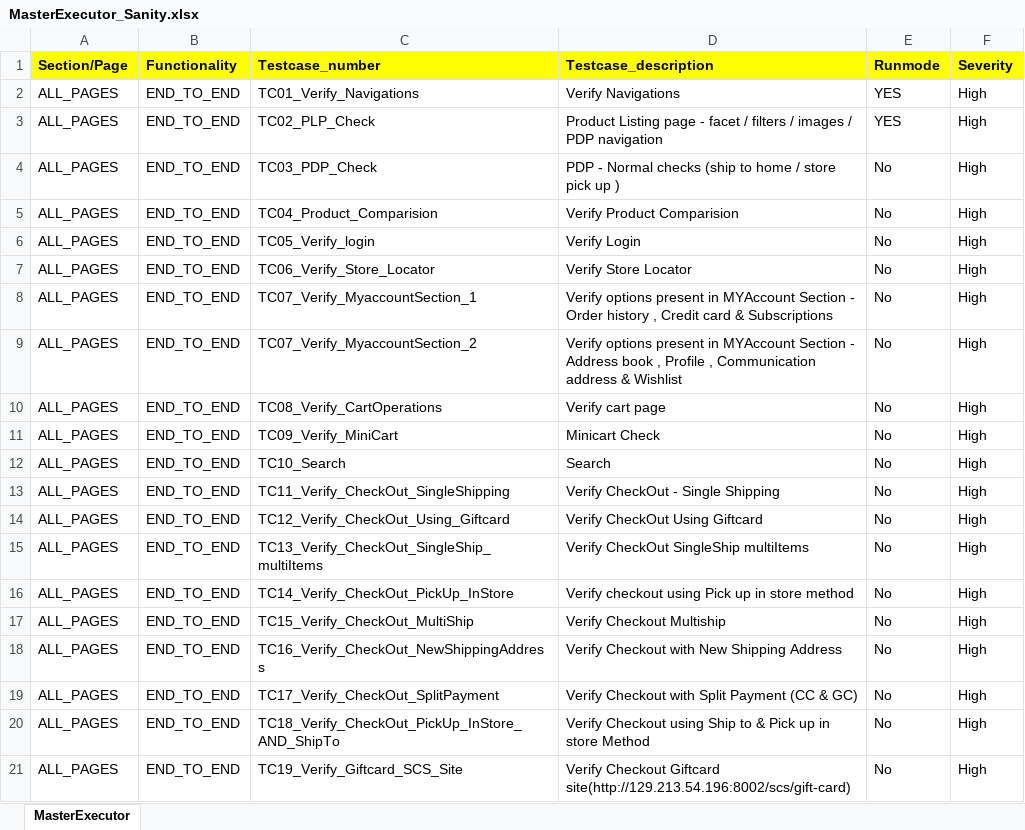
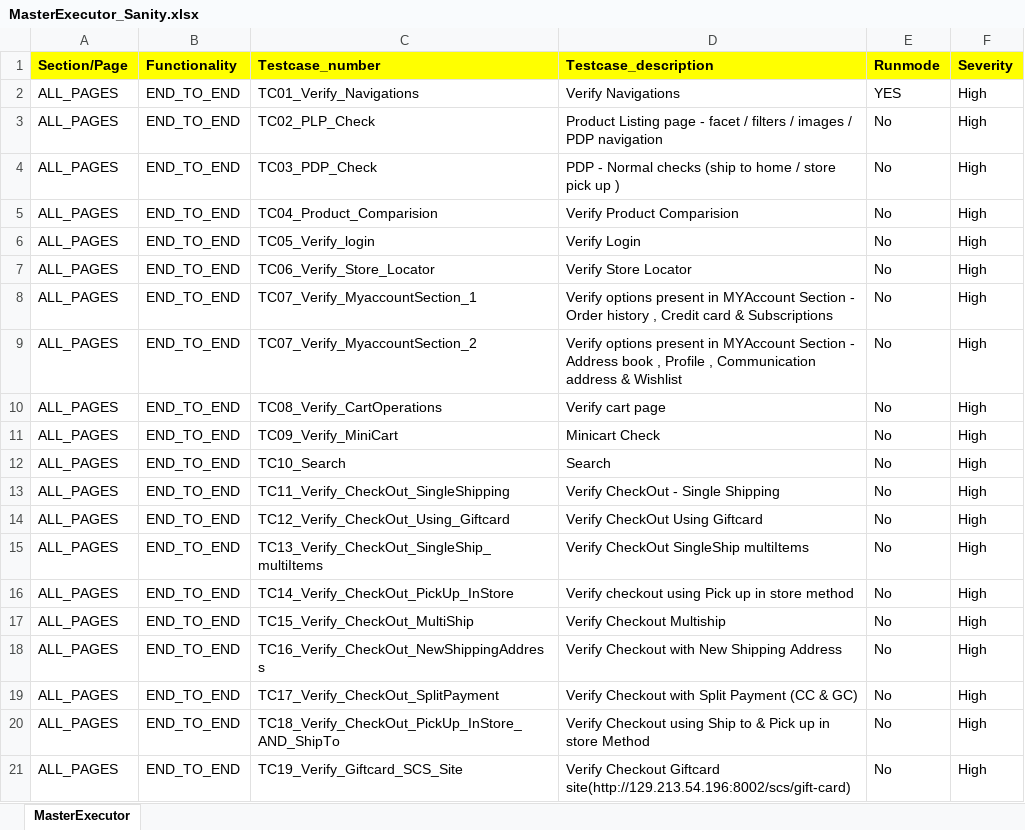
Before and after one commit to RKLogixal/AFEES_Sanity_Suite, an Excel workbook: Input_files/Master_executors/MasterExecutor_Sanity.xlsx, sheet MasterExecutor, drawn as a sheet; values as stored, in another font and other column widths than the file's, no borders; the diff names each change by its address in the sheet, - before the commit and + after, or states it on an @@ line.

```diff
--- a/Input_files/Master_executors/MasterExecutor_Sanity.xlsx (sheet MasterExecutor)
+++ b/Input_files/Master_executors/MasterExecutor_Sanity.xlsx (sheet MasterExecutor)
-E3 (Runmode): YES
+E3 (Runmode): No
```
Also changed, not shown: 42 other files.
